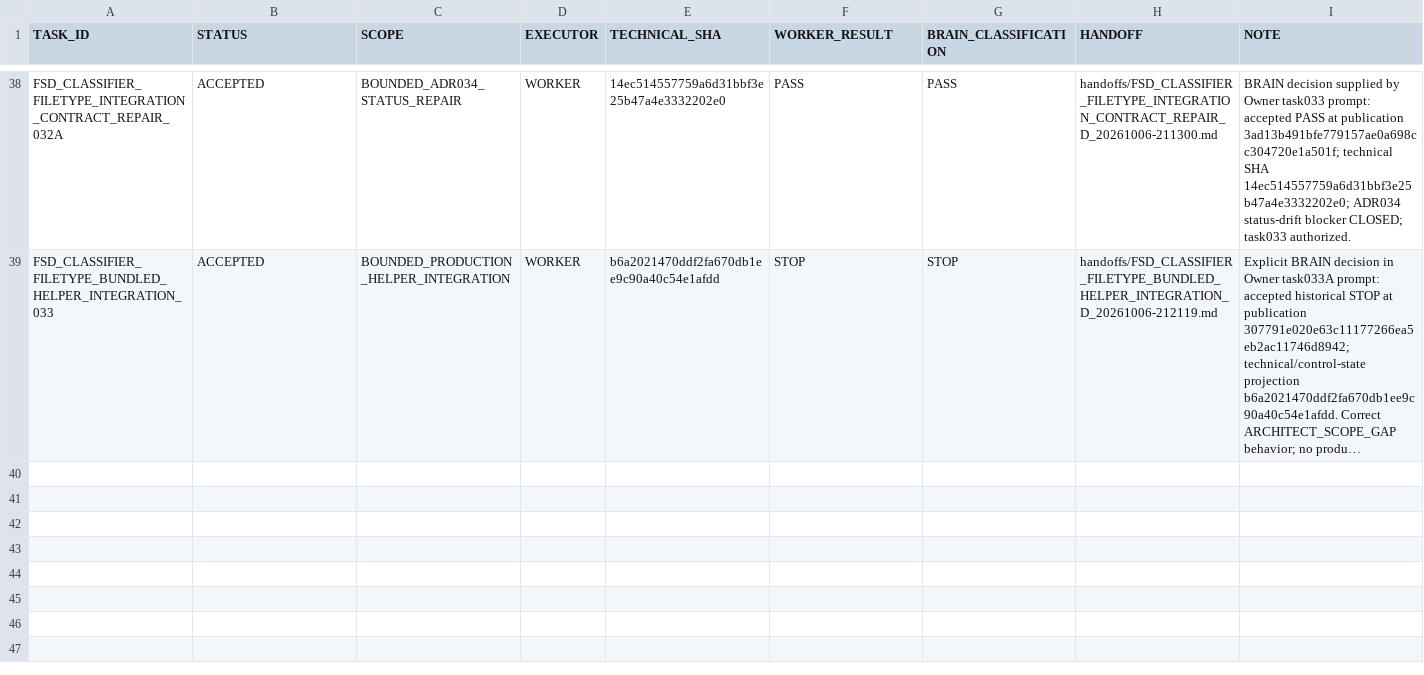
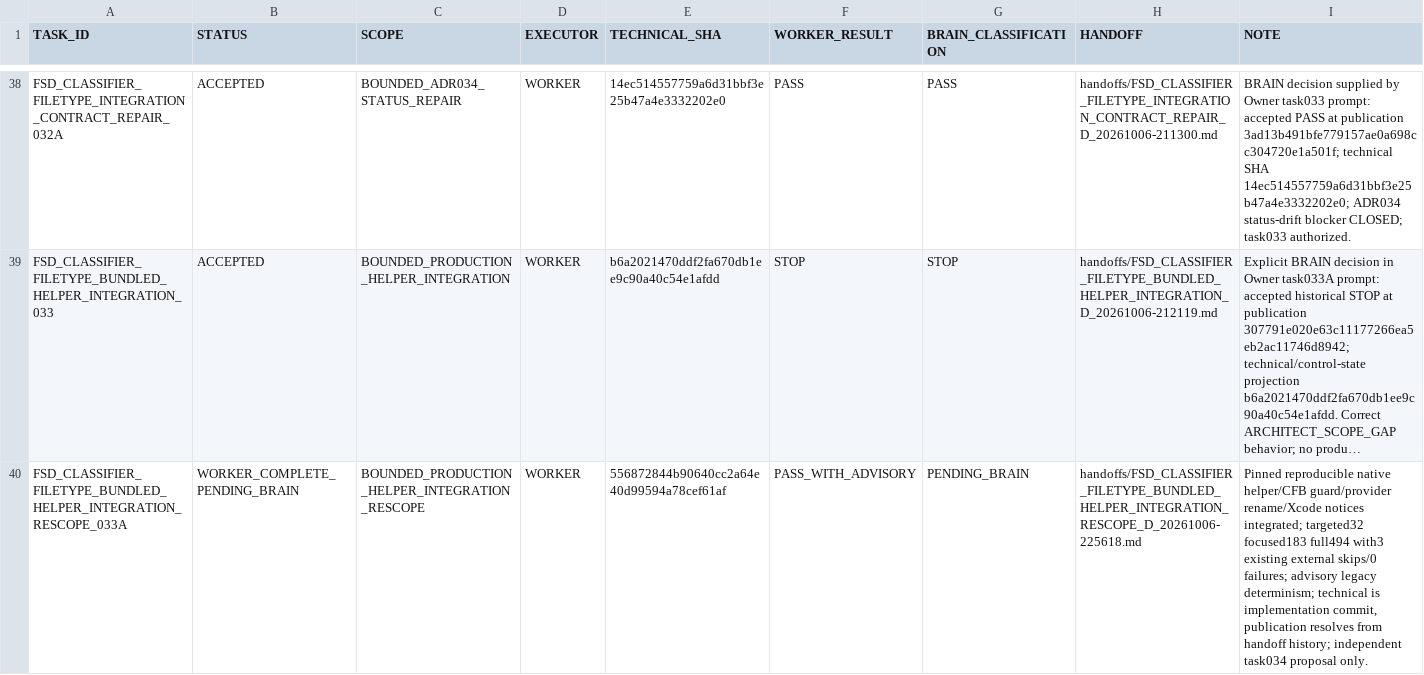
Before and after one commit to cenvu/FSD, a TSV file: STATE/TASK_LEDGER.tsv, drawn as a sheet; only a part is shown, gaps mark what is left out; long unchanged cells end in …; the diff names each change by its address in the sheet, - before the commit and + after, or states it on an @@ line.

Commit message:
Finalize task033A helper integration evidence and handoff

```diff
--- a/STATE/TASK_LEDGER.tsv
+++ b/STATE/TASK_LEDGER.tsv
+row 40: FSD_CLASSIFIER_FILETYPE_BUNDLED_HELPER_INTEGRATION_RESCOPE_033A | WORKER_COMPLETE_PENDING_BRAIN | BOUNDED_PRODUCTION_HELPER_INTEGRATION_RESCOPE | WORKER | 556872844b90640cc2a64e40d99594a78cef61af | PASS_WITH_ADVISORY | PENDING_BRAIN | handoffs/FSD_CLASSIFIER_FILETYPE_BUNDLED_HELPER_INTEGRATION_RESCOPE_D_20261006-225618.md | Pinned reproducible native helper/CFB guard/provider rename/Xcode notices integrated; targeted32 focused183 full494 with3 existing external skips/0 failures; advisory legacy determinism; technical is implementation commit, publication resolves from handoff history; independent task034 proposal only.
```
Also changed, not shown: 2 other files.
